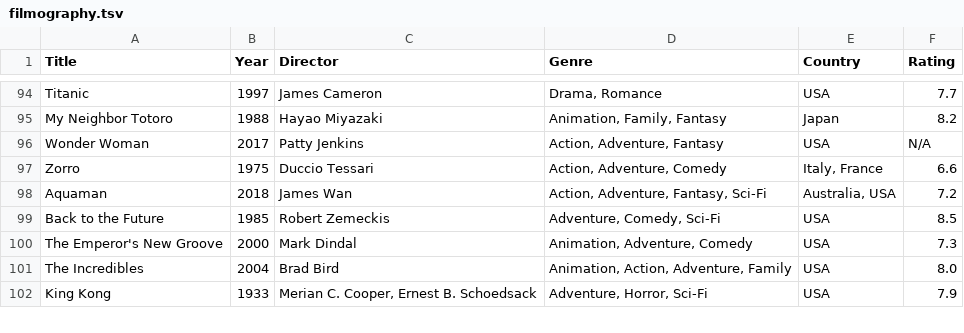
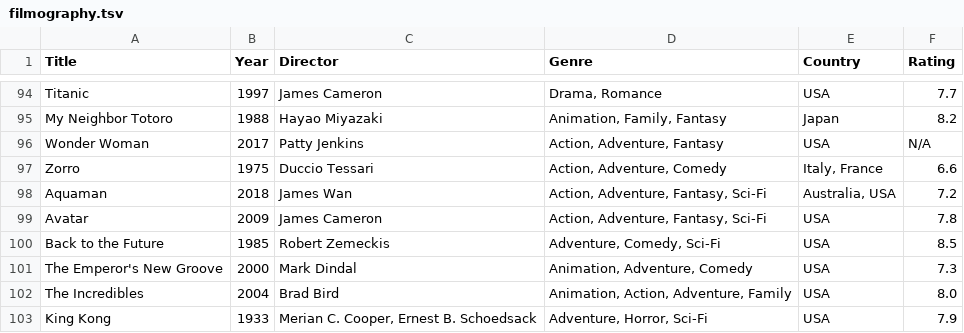
Before and after one commit to mad4j/book-mdpc, a TSV file: filmography.tsv, drawn as a sheet; only a part is shown, gaps mark what is left out.

Commit message:
added "Avatar"

```diff
--- a/filmography.tsv
+++ b/filmography.tsv
@@ -98,2 +98,3 @@ Zorro	1975	Duccio Tessari	Action, Adventure, Comedy	Italy, France	6.6
 Aquaman	2018	James Wan	Action, Adventure, Fantasy, Sci-Fi	Australia, USA	7.2
+Avatar	2009	James Cameron	Action, Adventure, Fantasy, Sci-Fi	USA	7.8
 Back to the Future	1985	Robert Zemeckis	Adventure, Comedy, Sci-Fi	USA	8.5
```
Also changed, not shown: 6 other files.
